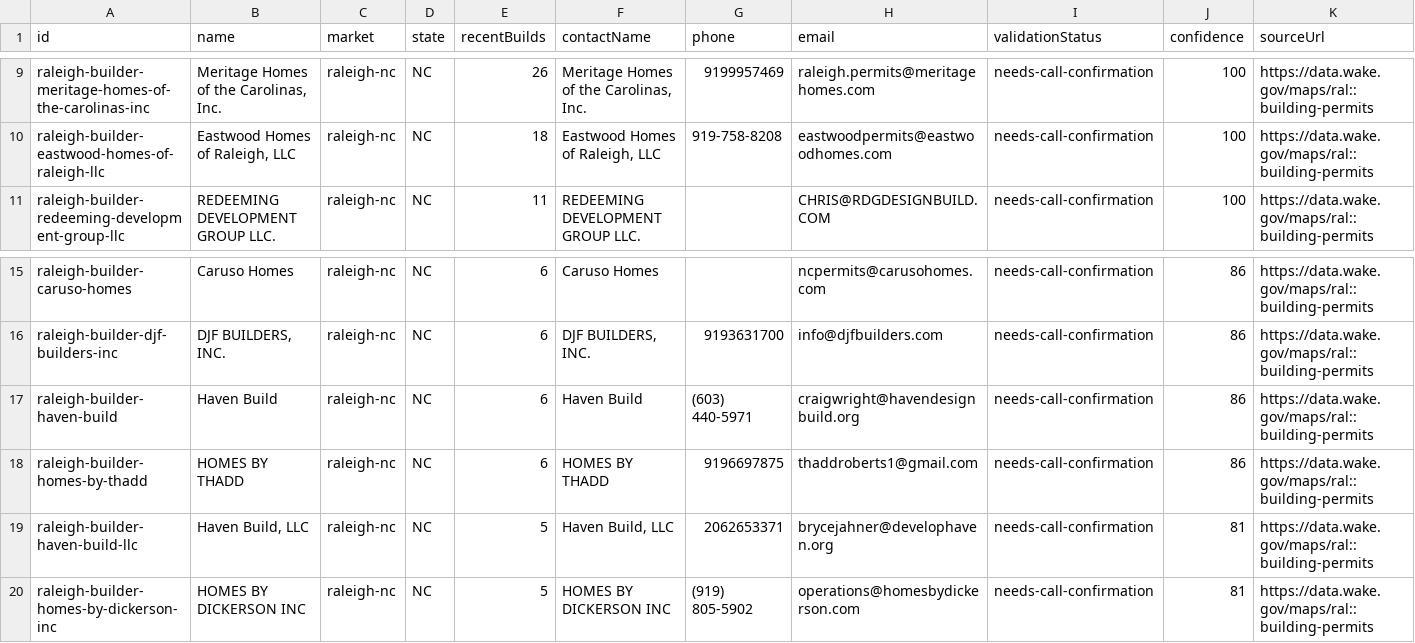
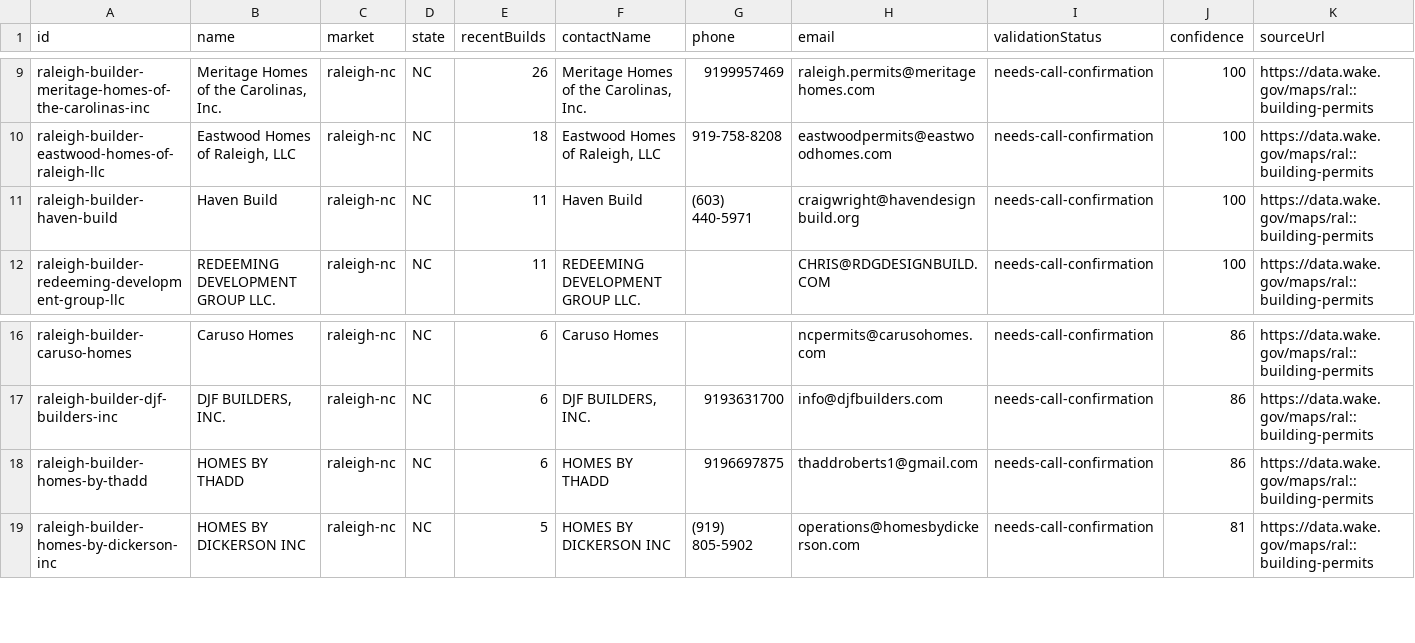
Before and after one commit to marvelus-tech/land-dealflow-os, a CSV file: data/real/raleigh/builder_validation_queue.csv, drawn as a sheet; only a part is shown, gaps mark what is left out; removed rows and columns are numbered as before the commit, all else as after; rows hold the shown columns only; the diff names each change by its address in the sheet, - before the commit and + after, or states it on an @@ line.

Commit message:
Add distributed permit signal cadence

```diff
--- a/data/real/raleigh/builder_validation_queue.csv
+++ b/data/real/raleigh/builder_validation_queue.csv
+row 11: raleigh-builder-haven-build | Haven Build | raleigh-nc | NC | 11 | Haven Build | (603) 440-5971 | craigwright@havendesignbuild.org | needs-call-confirmation | 100 | https://data.wake.gov/maps/ral::building-permits
-row 17: raleigh-builder-haven-build | Haven Build | raleigh-nc | NC | 6 | Haven Build | (603) 440-5971 | craigwright@havendesignbuild.org | needs-call-confirmation | 86 | https://data.wake.gov/maps/ral::building-permits
-row 19: raleigh-builder-haven-build-llc | Haven Build, LLC | raleigh-nc | NC | 5 | Haven Build, LLC | 2062653371 | brycejahner@develophaven.org | needs-call-confirmation | 81 | https://data.wake.gov/maps/ral::building-permits
```
Also changed, not shown: data/real/austin/builder_validation_queue.csv, 21 other files.
